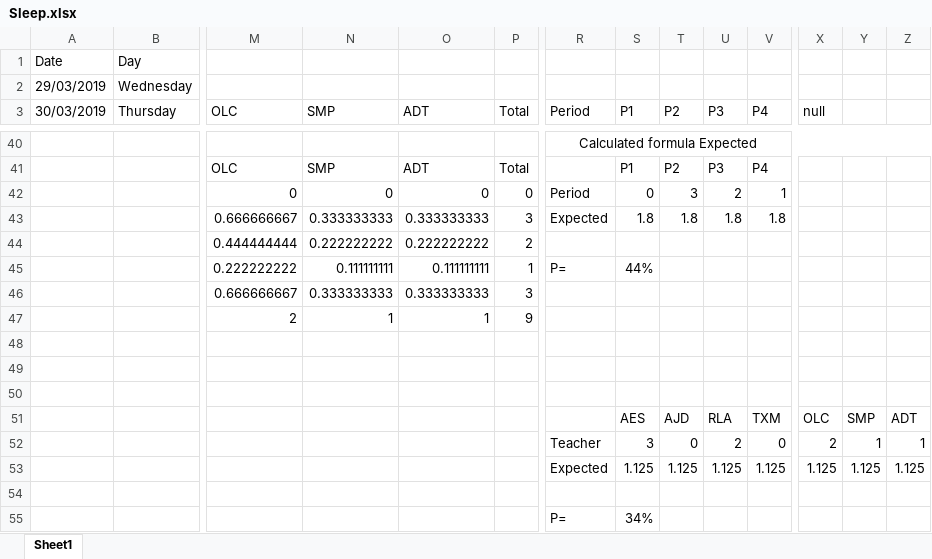
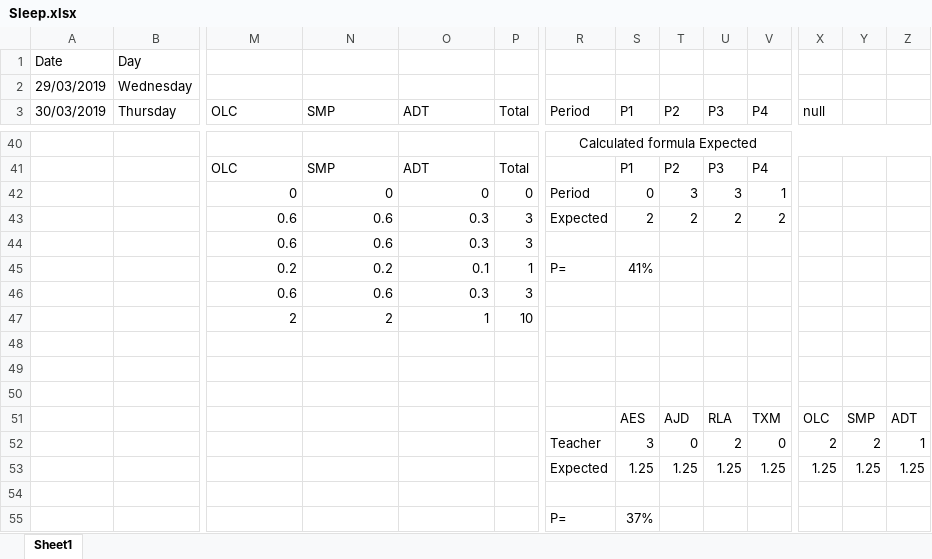
Before and after one commit to wd7512/The-Music-of-Primes, an Excel workbook: Sleep/Sleep.xlsx, sheet Sheet1, drawn as a sheet; only a part is shown, gaps mark what is left out; values as stored, in another font and other column widths than the file's, no borders; conditional formats not drawn; removed rows and columns are numbered as before the commit, all else as after; rows hold the shown columns only; the diff covers the shown part only; the diff names each change by its address in the sheet, - before the commit and + after, or states it on an @@ line.

```diff
--- a/Sleep/Sleep.xlsx (sheet Sheet1)
+++ b/Sleep/Sleep.xlsx (sheet Sheet1)
-U42 (P3): 2
+U42 (P3): 3
-row 43:  |  | 0.666666667 | 0.333333333 | 0.333333333 | 3 | Expected | 1.8 | 1.8 | 1.8 | 1.8
-row 44:  |  | 0.444444444 | 0.222222222 | 0.222222222 | 2
-row 45:  |  | 0.222222222 | 0.111111111 | 0.111111111 | 1 | P= | 44%
-row 46:  |  | 0.666666667 | 0.333333333 | 0.333333333 | 3
+row 43:  |  | 0.6 | 0.6 | 0.3 | 3 | Expected | 2 | 2 | 2 | 2
+row 44:  |  | 0.6 | 0.6 | 0.3 | 3
+row 45:  |  | 0.2 | 0.2 | 0.1 | 1 | P= | 41%
+row 46:  |  | 0.6 | 0.6 | 0.3 | 3
-N47 (SMP): 1
+N47 (SMP): 2
-P47 (Total): 9
+P47 (Total): 10
-Y52: 1
+Y52: 2
-row 53:  |  |  |  |  |  | Expected | 1.125 | 1.125 | 1.125 | 1.125 | 1.125 | 1.125 | 1.125
+row 53:  |  |  |  |  |  | Expected | 1.25 | 1.25 | 1.25 | 1.25 | 1.25 | 1.25 | 1.25
-S55 (P1): 34%
+S55 (P1): 37%
```
Also changed, not shown: 2 added rows, 2 removed rows and 40 edited cells elsewhere in this sheet, 2 other files.
